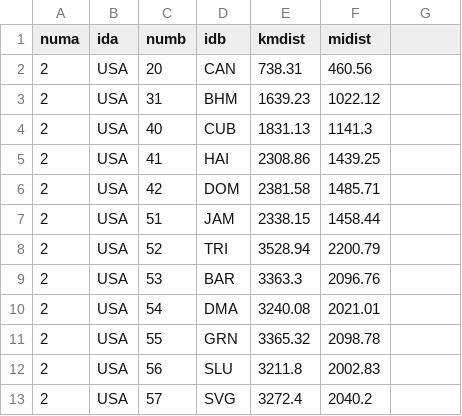
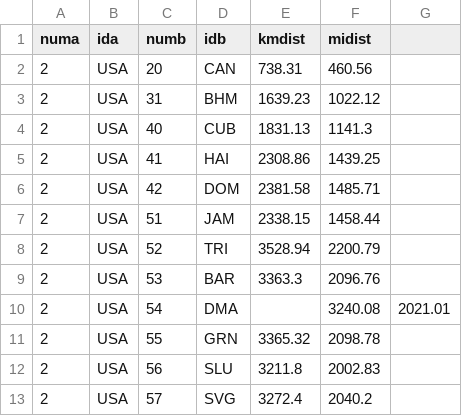
Before and after one commit to nilsbw/dmbook-setup, a CSV file: ex04/file2.csv, drawn as a sheet; only a part is shown; the diff names each change by its address in the sheet, - before the commit and + after, or states it on an @@ line.

Commit message:
Updated Exercise 4

```diff
--- a/ex04/file2.csv
+++ b/ex04/file2.csv
-E10 (kmdist): 3240.08
+E10 (kmdist): (empty)
-F10 (midist): 2021.01
+F10 (midist): 3240.08
-G10: (empty)
+G10: 2021.01
```
